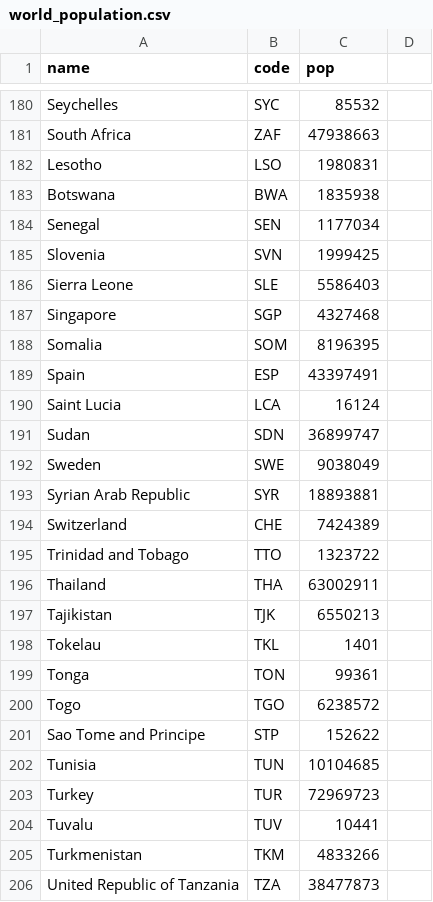
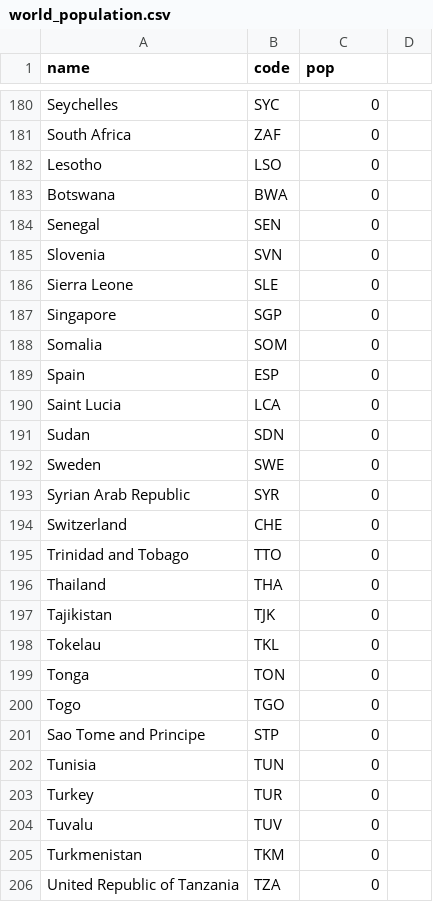
Before and after one commit to MaxKGS/MaxKGS, a CSV file: world_population.csv, drawn as a sheet; only a part is shown, gaps mark what is left out; the diff covers the shown part only; the diff names each change by its address in the sheet, - before the commit and + after, or states it on an @@ line.

```diff
--- a/world_population.csv
+++ b/world_population.csv
-C180 (pop): 85532
+C180 (pop): 0
-C181 (pop): 47938663
+C181 (pop): 0
-C182 (pop): 1980831
+C182 (pop): 0
-C183 (pop): 1835938
+C183 (pop): 0
-C184 (pop): 1177034
+C184 (pop): 0
-C185 (pop): 1999425
+C185 (pop): 0
-C186 (pop): 5586403
+C186 (pop): 0
-C187 (pop): 4327468
+C187 (pop): 0
-C188 (pop): 8196395
+C188 (pop): 0
-C189 (pop): 43397491
+C189 (pop): 0
-C190 (pop): 16124
+C190 (pop): 0
-C191 (pop): 36899747
+C191 (pop): 0
-C192 (pop): 9038049
+C192 (pop): 0
-C193 (pop): 18893881
+C193 (pop): 0
-C194 (pop): 7424389
+C194 (pop): 0
-C195 (pop): 1323722
+C195 (pop): 0
-C196 (pop): 63002911
+C196 (pop): 0
-C197 (pop): 6550213
+C197 (pop): 0
-C198 (pop): 1401
+C198 (pop): 0
-C199 (pop): 99361
+C199 (pop): 0
-C200 (pop): 6238572
+C200 (pop): 0
-C201 (pop): 152622
+C201 (pop): 0
-C202 (pop): 10104685
+C202 (pop): 0
-C203 (pop): 72969723
+C203 (pop): 0
-C204 (pop): 10441
+C204 (pop): 0
-C205 (pop): 4833266
+C205 (pop): 0
-C206 (pop): 38477873
+C206 (pop): 0
```
Also changed, not shown: 119 edited cells elsewhere in this file.
